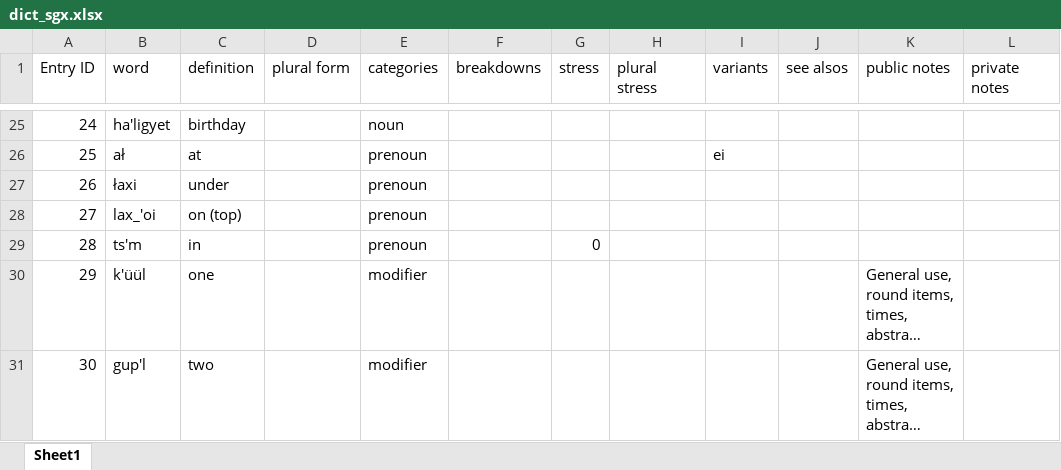
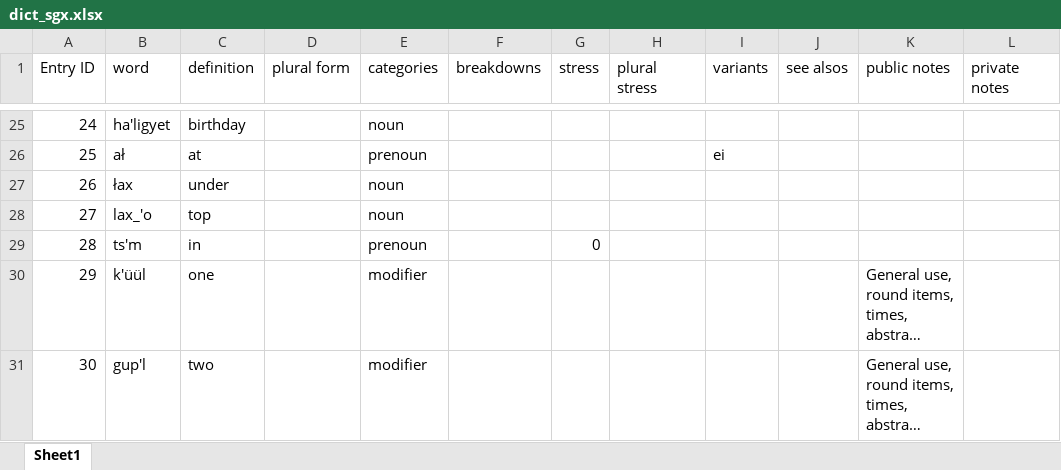
Before and after one commit to gitbenchung/sguuxs_splicer, an Excel workbook: fst/dict_sgx.xlsx, sheet Sheet1, drawn as a sheet; only a part is shown, gaps mark what is left out; long unchanged cells end in …; values as stored, in another font and other column widths than the file's, no borders; the diff covers the shown part only; the diff names each change by its address in the sheet, - before the commit and + after, or states it on an @@ line.

```diff
--- a/fst/dict_sgx.xlsx (sheet Sheet1)
+++ b/fst/dict_sgx.xlsx (sheet Sheet1)
-B27 (word): łaxi
+B27 (word): łax
-E27:E28 (categories): prenoun
+E27:E28 (categories): noun
-B28 (word): lax_'oi
+B28 (word): lax_'o
-C28 (definition): on (top)
+C28 (definition): top
```
Also changed, not shown: 39 edited cells elsewhere in this sheet, 1 other file.
